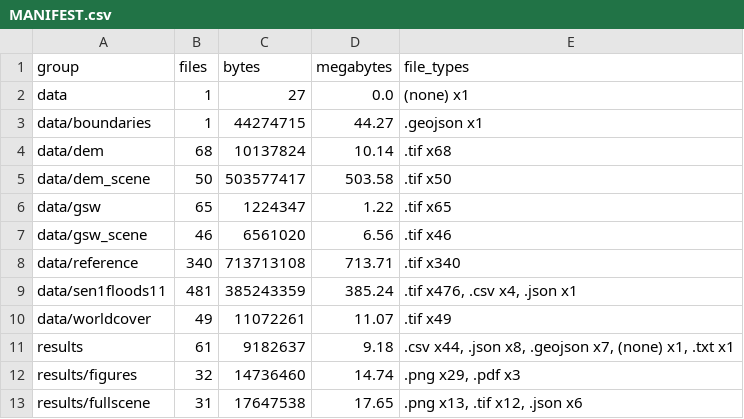
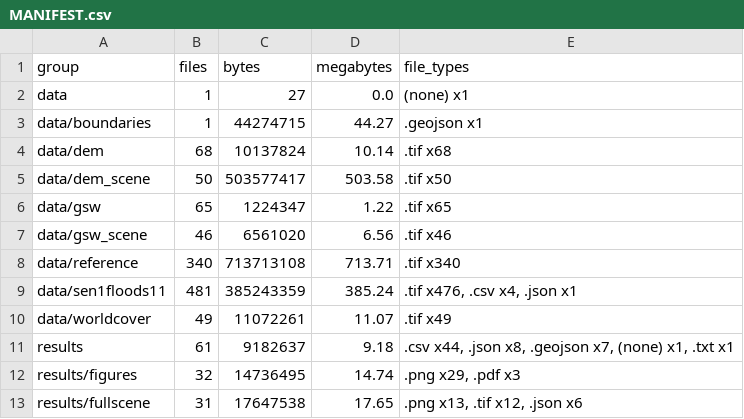
Before and after one commit to sruthi-swathandran/geospatial-portfolio, a CSV file: 01-sentinel1-flood-extent/MANIFEST.csv, drawn as a sheet.

```diff
--- a/01-sentinel1-flood-extent/MANIFEST.csv
+++ b/01-sentinel1-flood-extent/MANIFEST.csv
@@ -11,3 +11,3 @@ data/worldcover,49,11072261,11.07,.tif x49
 results,61,9182637,9.18,".csv x44, .json x8, .geojson x7, (none) x1, .txt x1"
-results/figures,32,14736460,14.74,".png x29, .pdf x3"
+results/figures,32,14736495,14.74,".png x29, .pdf x3"
 results/fullscene,31,17647538,17.65,".png x13, .tif x12, .json x6"
```
Also changed, not shown: 6 other files.
